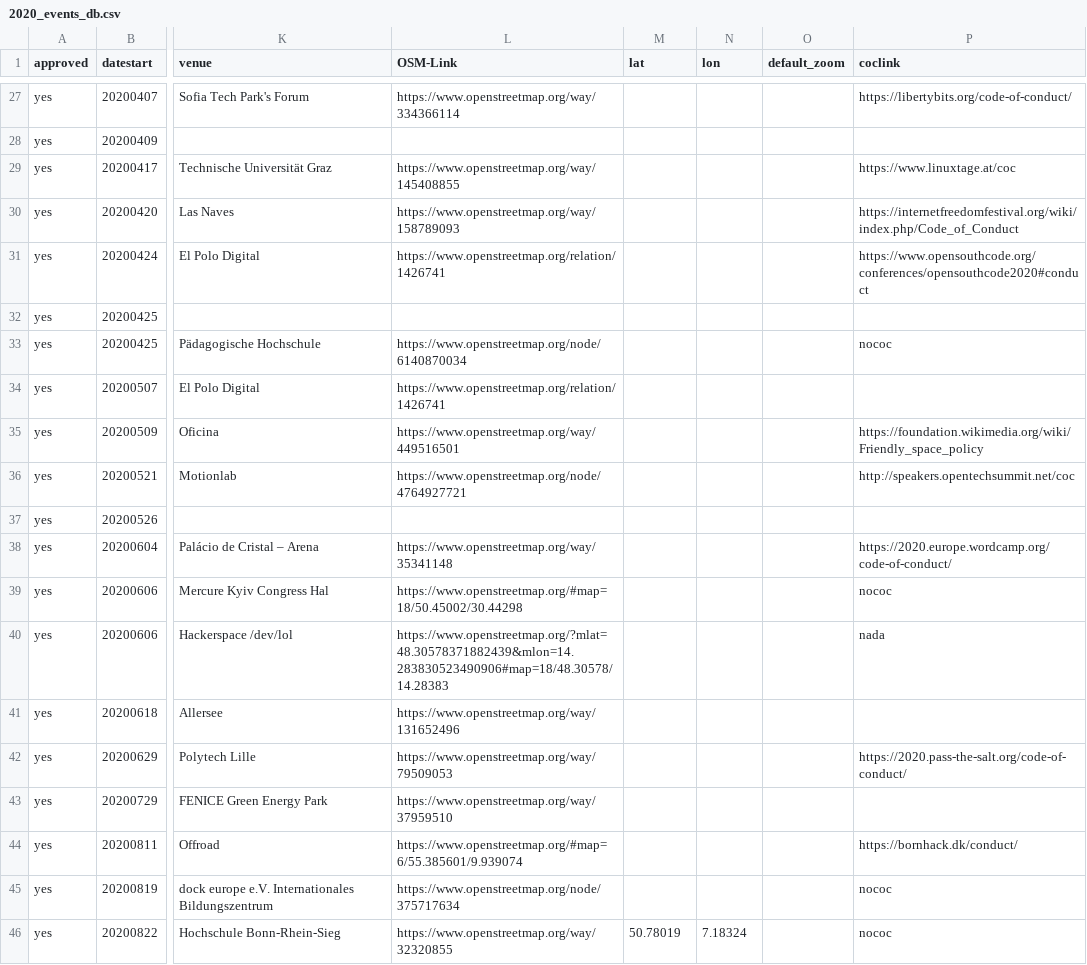
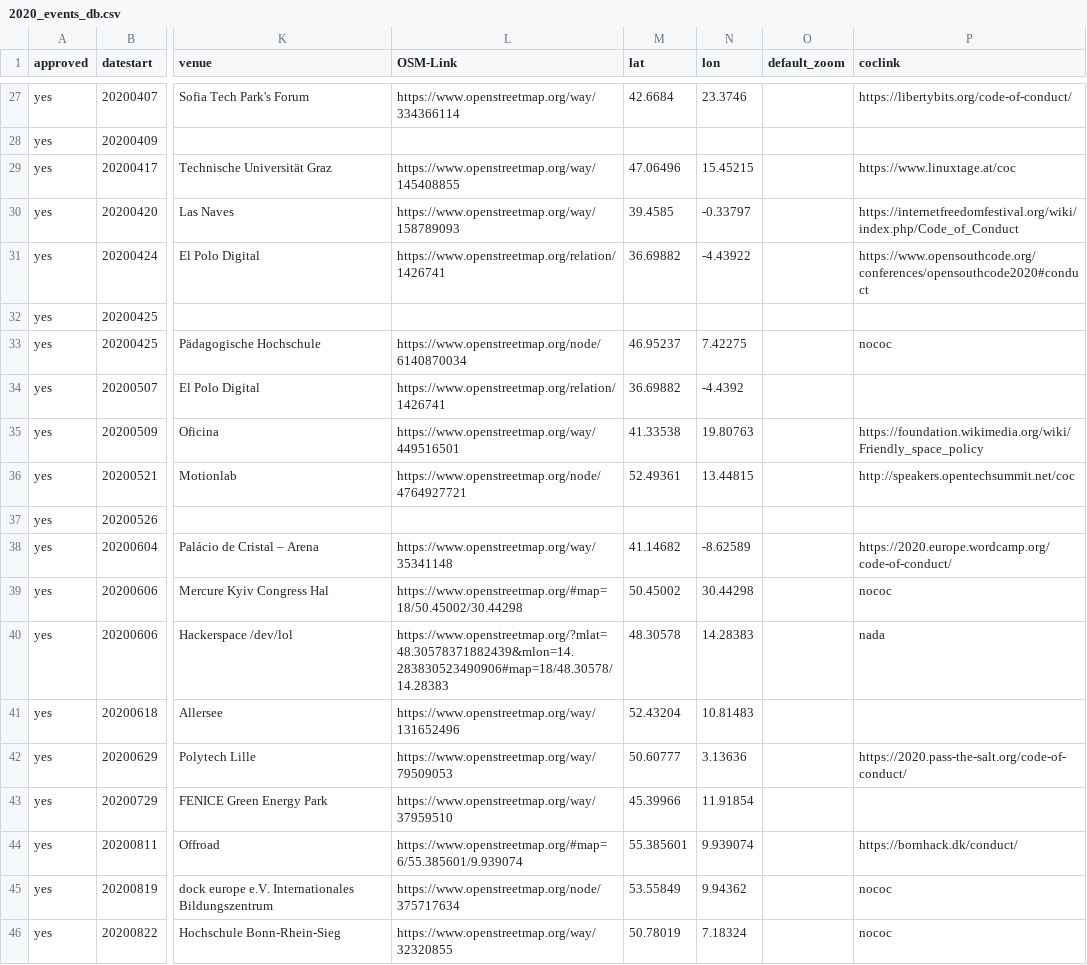
Before and after one commit to foss-events/website, a CSV file: 2020_events_db.csv, drawn as a sheet; only a part is shown, gaps mark what is left out; the diff covers the shown part only; the diff names each change by its address in the sheet, - before the commit and + after, or states it on an @@ line.

```diff
--- a/2020_events_db.csv
+++ b/2020_events_db.csv
-M27 (lat): (empty)
+M27 (lat): 42.6684
-N27 (lon): (empty)
+N27 (lon): 23.3746
-M29 (lat): (empty)
+M29 (lat): 47.06496
-N29 (lon): (empty)
+N29 (lon): 15.45215
-M30 (lat): (empty)
+M30 (lat): 39.4585
-N30 (lon): (empty)
+N30 (lon): -0.33797
-M31 (lat): (empty)
+M31 (lat): 36.69882
-N31 (lon): (empty)
+N31 (lon): -4.43922
-M33 (lat): (empty)
+M33 (lat): 46.95237
-N33 (lon): (empty)
+N33 (lon): 7.42275
-M34 (lat): (empty)
+M34 (lat): 36.69882
-N34 (lon): (empty)
+N34 (lon): -4.4392
-M35 (lat): (empty)
+M35 (lat): 41.33538
-N35 (lon): (empty)
+N35 (lon): 19.80763
-M36 (lat): (empty)
+M36 (lat): 52.49361
-N36 (lon): (empty)
+N36 (lon): 13.44815
-M38 (lat): (empty)
+M38 (lat): 41.14682
-N38 (lon): (empty)
+N38 (lon): -8.62589
-M39 (lat): (empty)
+M39 (lat): 50.45002
-N39 (lon): (empty)
+N39 (lon): 30.44298
-M40 (lat): (empty)
+M40 (lat): 48.30578
-N40 (lon): (empty)
+N40 (lon): 14.28383
-M41 (lat): (empty)
+M41 (lat): 52.43204
-N41 (lon): (empty)
+N41 (lon): 10.81483
-M42 (lat): (empty)
+M42 (lat): 50.60777
-N42 (lon): (empty)
+N42 (lon): 3.13636
-M43 (lat): (empty)
+M43 (lat): 45.39966
-N43 (lon): (empty)
+N43 (lon): 11.91854
-M44 (lat): (empty)
+M44 (lat): 55.385601
-N44 (lon): (empty)
+N44 (lon): 9.939074
-M45 (lat): (empty)
+M45 (lat): 53.55849
-N45 (lon): (empty)
+N45 (lon): 9.94362
```
Also changed, not shown: 100 edited cells elsewhere in this file.
